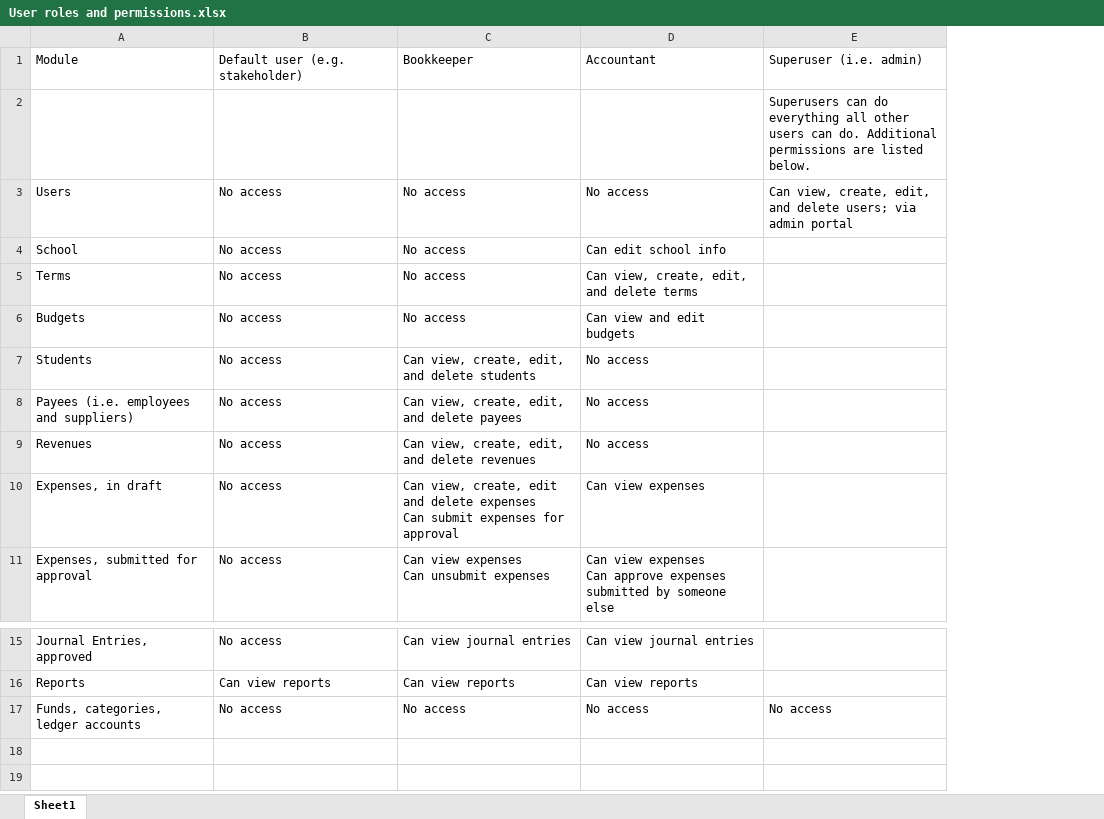
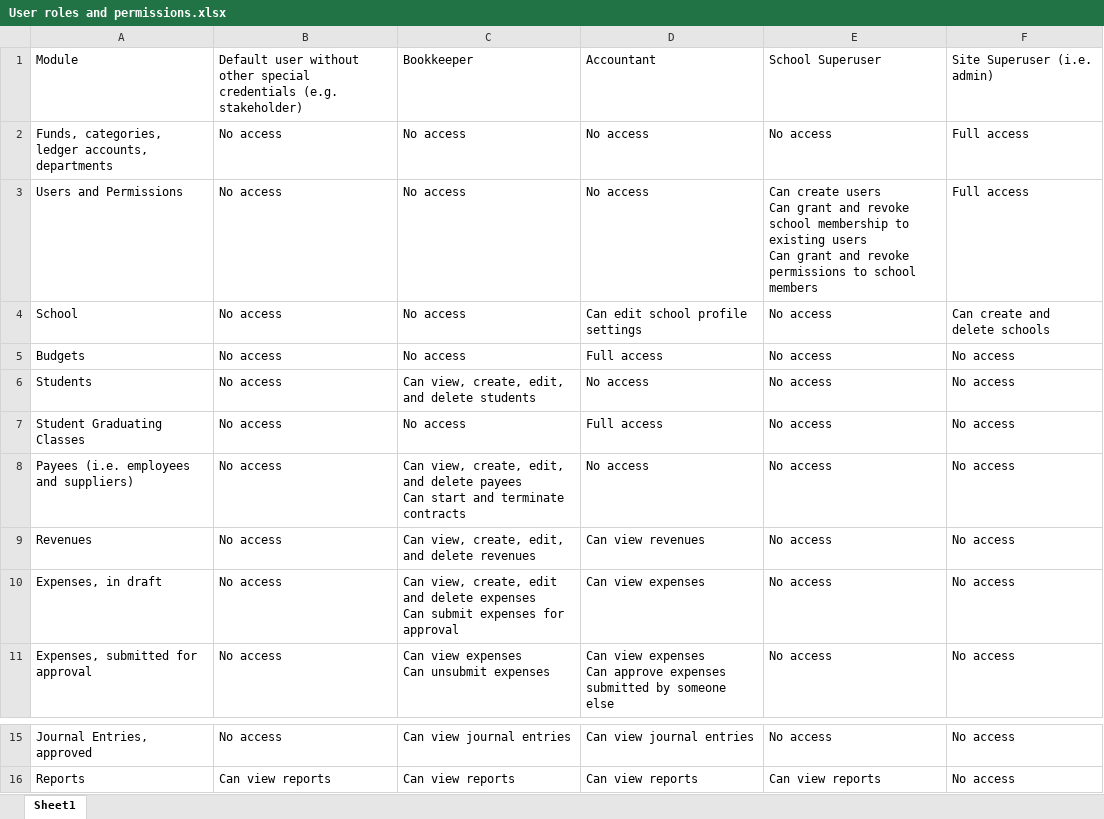
Before and after one commit to Frisesomorum/epobs, an Excel workbook: design/User roles and permissions.xlsx, sheet Sheet1, drawn as a sheet; only a part is shown, gaps mark what is left out; values as stored, in another font and other column widths than the file's, no borders; conditional formats and table styles not drawn; removed rows and columns are numbered as before the commit, all else as after; ↵ is a line break in a cell; the diff names each change by its address in the sheet, - before the commit and + after, or states it on an @@ line.

Commit message:
Update user permissions matrix

```diff
--- a/design/User roles and permissions.xlsx (sheet Sheet1)
+++ b/design/User roles and permissions.xlsx (sheet Sheet1)
-column E, rows 1-3: Superuser (i.e. admin) | Superusers can do everything all other users can do. Additional permissions are listed below. | Can view, create, edit, and delete users; via admin portal
+column E, rows 1-6: School Superuser | No access | Can create users ↵ Can grant and revoke school membership to existing users ↵ Can grant and revoke permissions to school members | No access | No access | No access; rows 8-11: all No access; rows 15-16: No access | Can view reports
+column F, rows 1-6: Site Superuser (i.e. admin) | Full access | Full access | Can create and delete schools | No access | No access; rows 8-11: all No access; rows 15-16: No access | No access
-B1: Default user (e.g. stakeholder)
+B1: Default user without other special credentials (e.g. stakeholder)
-A2: (empty)
+A2: Funds, categories, ledger accounts, departments
-B2: (empty)
+B2: No access
-C2: (empty)
+C2: No access
-D2: (empty)
+D2: No access
-A3: Users
+A3: Users and Permissions
-D4: Can edit school info
+D4: Can edit school profile settings
-row 5: Terms | No access | No access | Can view, create, edit, and delete terms
-D5: Can view and edit budgets
+D5: Full access
+row 7: Student Graduating Classes | No access | No access | Full access | No access | No access
-C8: …delete payees
+C8: …delete payees ↵ Can start and terminate contracts
-D9: No access
+D9: Can view revenues
-row 17: Funds, categories, ledger accounts | No access | No access | No access | No access
```
